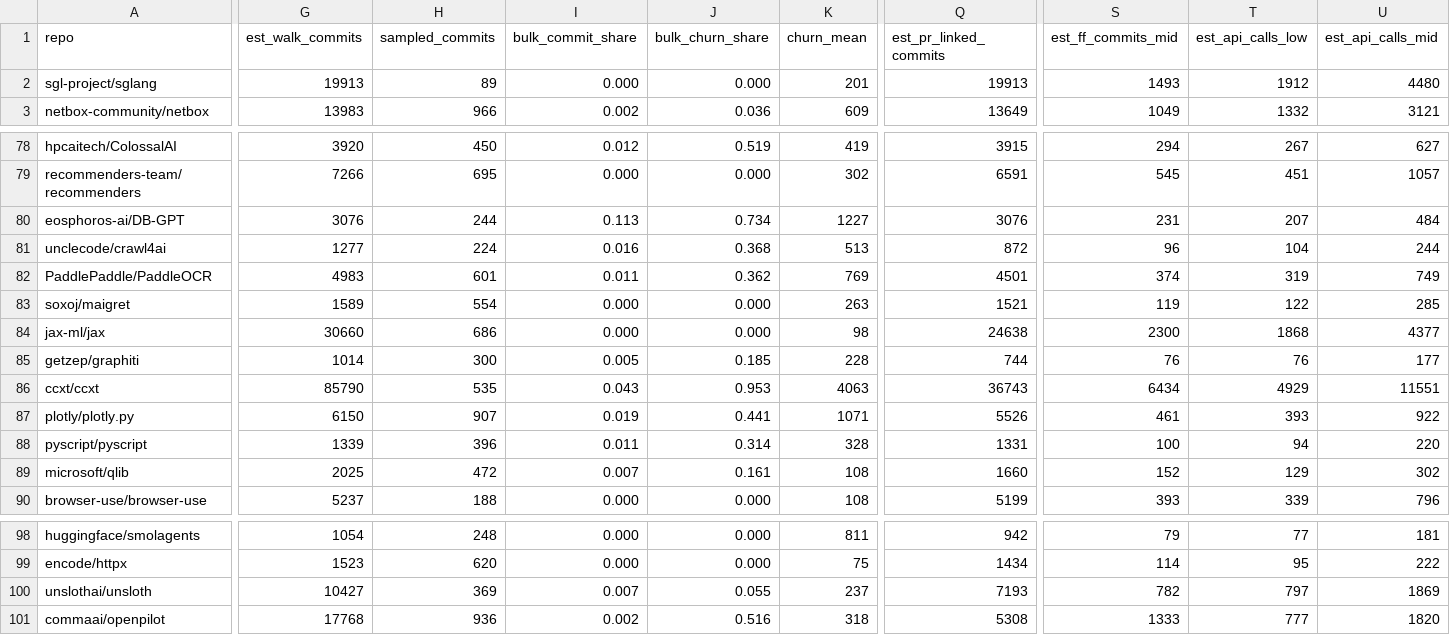
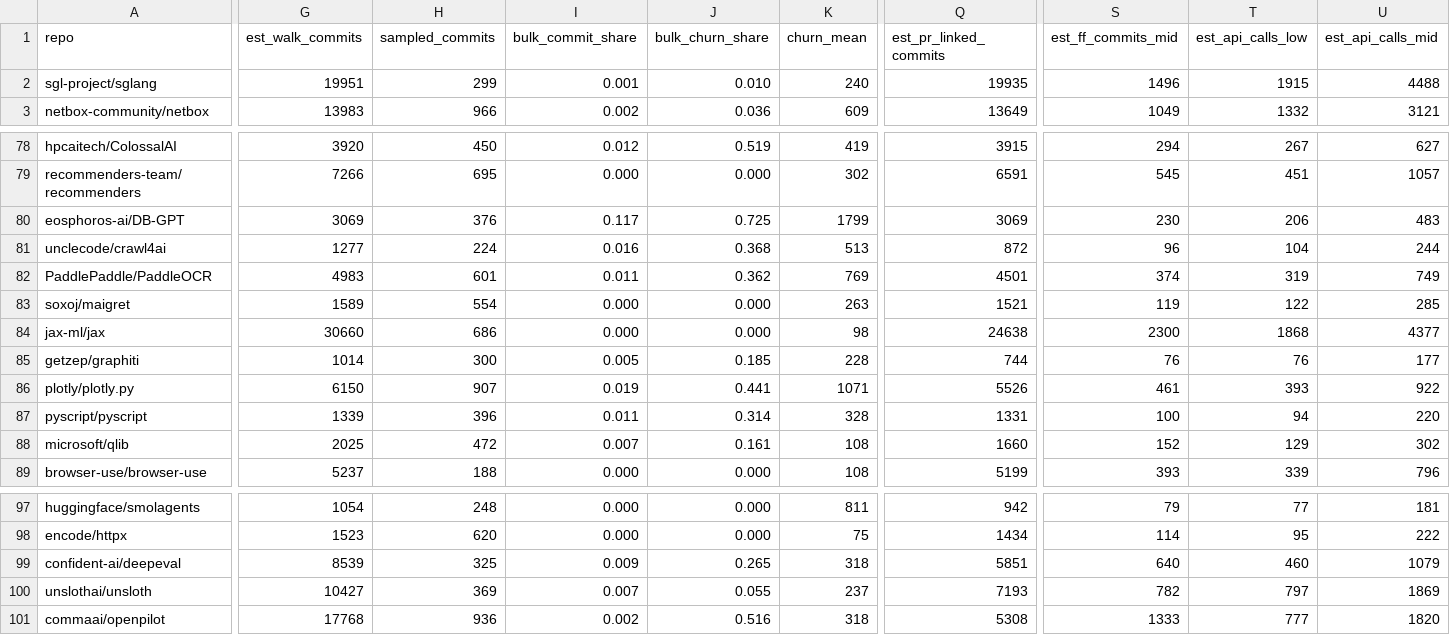
Before and after one commit to Deleted-Code-Search/Deleted-Code-Search, a CSV file: docs/repo_final100_scale.csv, drawn as a sheet; only a part is shown, gaps mark what is left out; removed rows and columns are numbered as before the commit, all else as after; rows hold the shown columns only; the diff covers the shown part only; the diff names each change by its address in the sheet, - before the commit and + after, or states it on an @@ line.

```diff
--- a/docs/repo_final100_scale.csv
+++ b/docs/repo_final100_scale.csv
-G2 (est_walk_commits): 19913
+G2 (est_walk_commits): 19951
-H2 (sampled_commits): 89
+H2 (sampled_commits): 299
-I2 (bulk_commit_share): 0.000
+I2 (bulk_commit_share): 0.001
-J2 (bulk_churn_share): 0.000
+J2 (bulk_churn_share): 0.010
-K2 (churn_mean): 201
+K2 (churn_mean): 240
-Q2 (est_pr_linked_commits): 19913
+Q2 (est_pr_linked_commits): 19935
-S2 (est_ff_commits_mid): 1493
+S2 (est_ff_commits_mid): 1496
-T2 (est_api_calls_low): 1912
+T2 (est_api_calls_low): 1915
-U2 (est_api_calls_mid): 4480
+U2 (est_api_calls_mid): 4488
-G80 (est_walk_commits): 3076
+G80 (est_walk_commits): 3069
-H80 (sampled_commits): 244
+H80 (sampled_commits): 376
-I80 (bulk_commit_share): 0.113
+I80 (bulk_commit_share): 0.117
-J80 (bulk_churn_share): 0.734
+J80 (bulk_churn_share): 0.725
-K80 (churn_mean): 1227
+K80 (churn_mean): 1799
-Q80 (est_pr_linked_commits): 3076
+Q80 (est_pr_linked_commits): 3069
-S80 (est_ff_commits_mid): 231
+S80 (est_ff_commits_mid): 230
-T80 (est_api_calls_low): 207
+T80 (est_api_calls_low): 206
-U80 (est_api_calls_mid): 484
+U80 (est_api_calls_mid): 483
-row 86: ccxt/ccxt | 85790 | 535 | 0.043 | 0.953 | 4063 | 36743 | 6434 | 4929 | 11551
+row 99: confident-ai/deepeval | 8539 | 325 | 0.009 | 0.265 | 318 | 5851 | 640 | 460 | 1079
```
Also changed, not shown: 4 edited cells elsewhere in this file, docs/repo_final100.csv, 4 other files.
